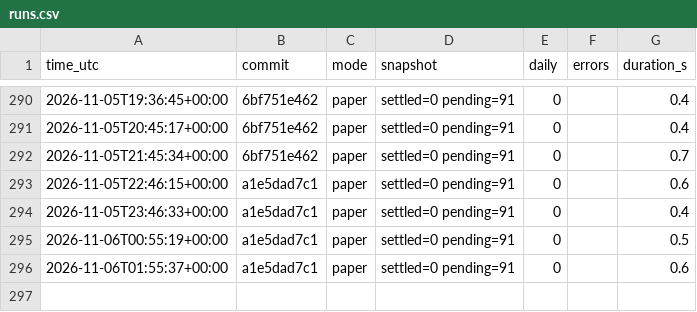
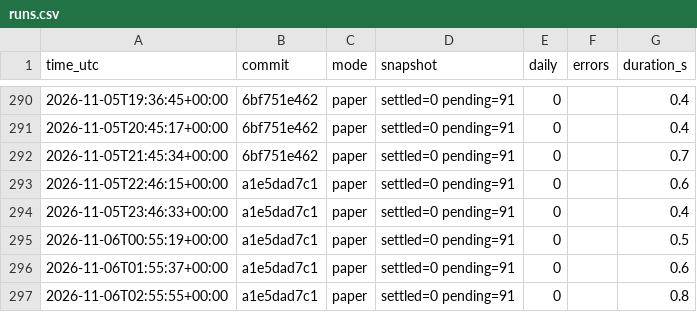
Before and after one commit to daijobudesu69/Crypto-FCL, a CSV file: state/runs.csv, drawn as a sheet; only a part is shown, gaps mark what is left out.

```diff
--- a/state/runs.csv
+++ b/state/runs.csv
@@ -296 +296,2 @@ time_utc,commit,mode,snapshot,daily,errors,duration_s
 2026-11-06T01:55:37+00:00,a1e5dad7c1,paper,settled=0 pending=91,0,,0.6
+2026-11-06T02:55:55+00:00,a1e5dad7c1,paper,settled=0 pending=91,0,,0.8
```
Also changed, not shown: 3 other files.
